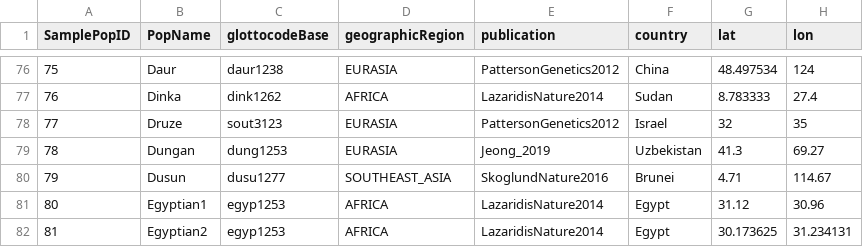
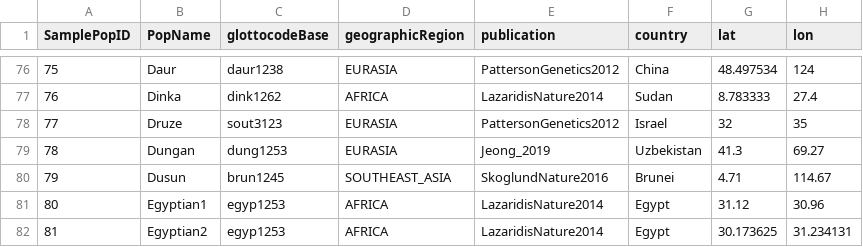
Before and after one commit to gelato-org/gelato-data, a CSV file: datasets/HumanOrigins_AutosomalSNP/samples.csv, drawn as a sheet; only a part is shown, gaps mark what is left out; the diff names each change by its address in the sheet, - before the commit and + after, or states it on an @@ line.

Commit message:
better proxy for Brunei Dusun brun1245

```diff
--- a/datasets/HumanOrigins_AutosomalSNP/samples.csv
+++ b/datasets/HumanOrigins_AutosomalSNP/samples.csv
-C80 (glottocodeBase): dusu1277
+C80 (glottocodeBase): brun1245
```
